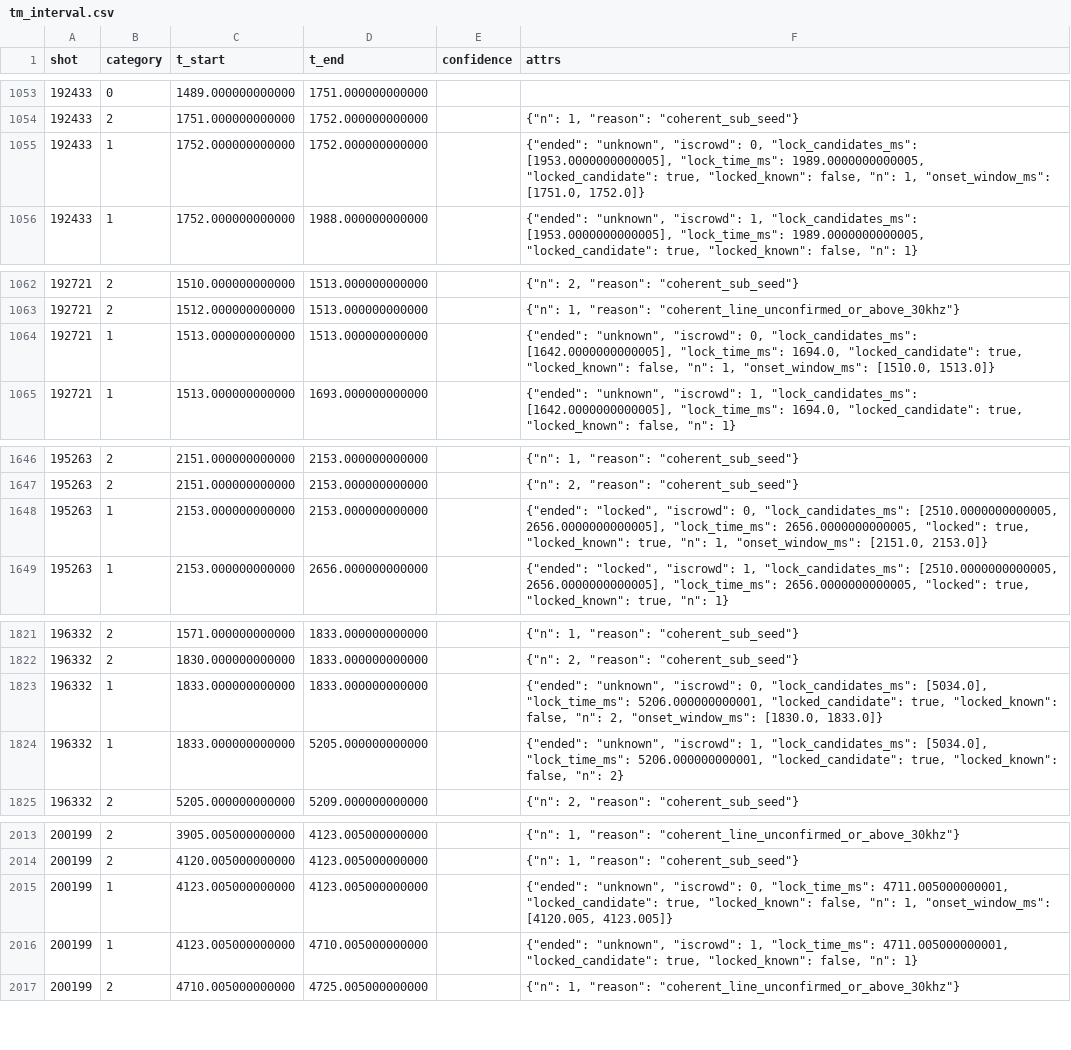
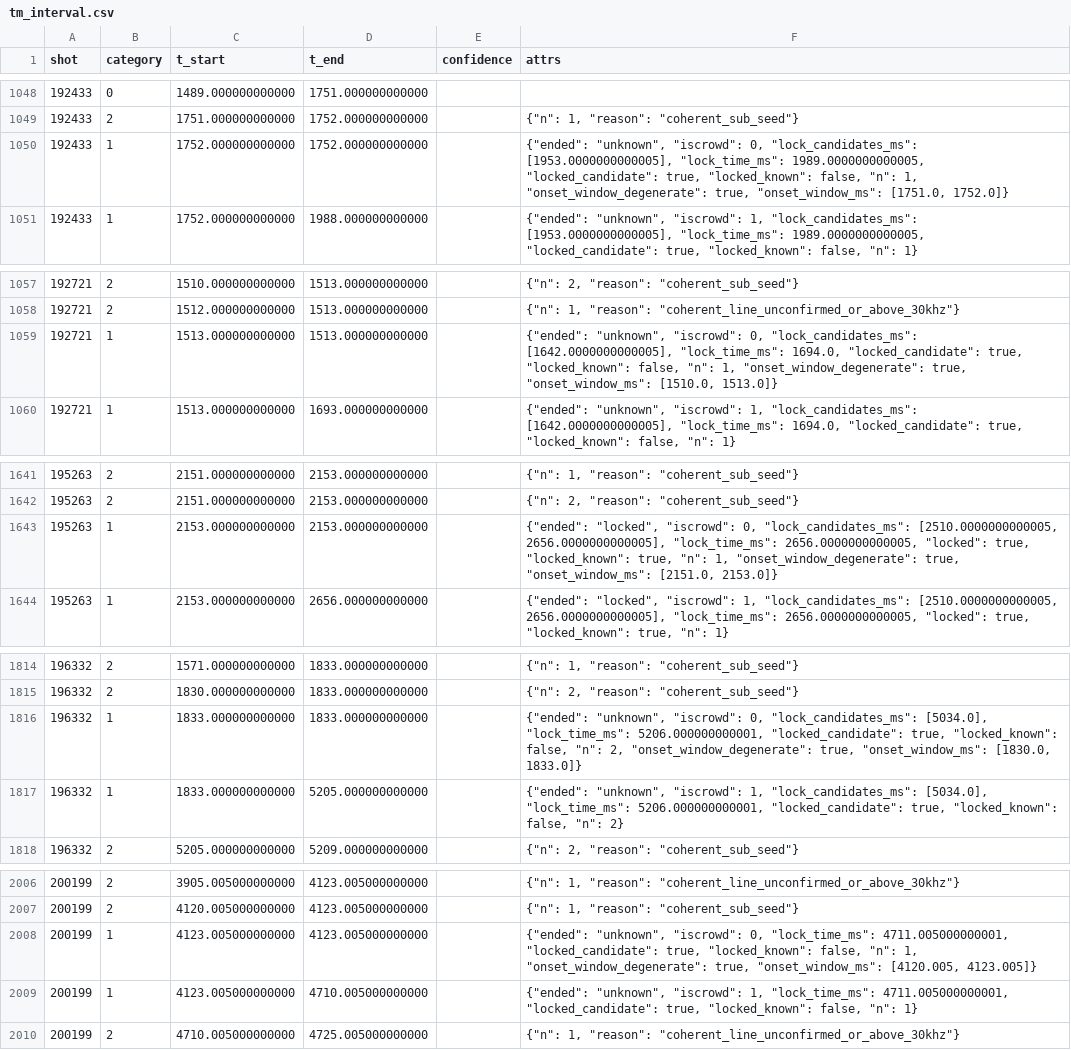
Before and after one commit to PlasmaControl/FusionAIHub, a CSV file: data/events/neoclassical_tearing_mode/extend_tm_interval/tm_interval.csv, drawn as a sheet; only a part is shown, gaps mark what is left out; the diff covers the shown part only.

Commit message:
labeler: regenerate the tearing-mode labels with flagged degenerate onset windows and merged uncertain rows
10 onset rows carry onset_window_degenerate; overlapping same-reason uncertain
rows of a shot, reason and n are merged. The per-bin targets are unchanged.

```diff
--- a/data/events/neoclassical_tearing_mode/extend_tm_interval/tm_interval.csv
+++ b/data/events/neoclassical_tearing_mode/extend_tm_interval/tm_interval.csv
@@ -1054,3 +1049,3 @@ shot,category,t_start,t_end,confidence,attrs
 192433,2,1751.000000000000,1752.000000000000,,"{""n"": 1, ""reason"": ""coherent_sub_seed""}"
-192433,1,1752.000000000000,1752.000000000000,,"{""ended"": ""unknown"", ""iscrowd"": 0, ""lock_candidates_ms"": [1953.0000000000005], ""lock_time_ms"": 1989.0000000000005, ""locked_candidate"": true, ""locked_known"": false, ""n"": 1, ""onset_window_ms"": [1751.0, 1752.0]}"
+192433,1,1752.000000000000,1752.000000000000,,"{""ended"": ""unknown"", ""iscrowd"": 0, ""lock_candidates_ms"": [1953.0000000000005], ""lock_time_ms"": 1989.0000000000005, ""locked_candidate"": true, ""locked_known"": false, ""n"": 1, ""onset_window_degenerate"": true, ""onset_window_ms"": [1751.0, 1752.0]}"
 192433,1,1752.000000000000,1988.000000000000,,"{""ended"": ""unknown"", ""iscrowd"": 1, ""lock_candidates_ms"": [1953.0000000000005], ""lock_time_ms"": 1989.0000000000005, ""locked_candidate"": true, ""locked_known"": false, ""n"": 1}"
@@ -1063,3 +1058,3 @@ shot,category,t_start,t_end,confidence,attrs
 192721,2,1512.000000000000,1513.000000000000,,"{""n"": 1, ""reason"": ""coherent_line_unconfirmed_or_above_30khz""}"
-192721,1,1513.000000000000,1513.000000000000,,"{""ended"": ""unknown"", ""iscrowd"": 0, ""lock_candidates_ms"": [1642.0000000000005], ""lock_time_ms"": 1694.0, ""locked_candidate"": true, ""locked_known"": false, ""n"": 1, ""onset_window_ms"": [1510.0, 1513.0]}"
+192721,1,1513.000000000000,1513.000000000000,,"{""ended"": ""unknown"", ""iscrowd"": 0, ""lock_candidates_ms"": [1642.0000000000005], ""lock_time_ms"": 1694.0, ""locked_candidate"": true, ""locked_known"": false, ""n"": 1, ""onset_window_degenerate"": true, ""onset_window_ms"": [1510.0, 1513.0]}"
 192721,1,1513.000000000000,1693.000000000000,,"{""ended"": ""unknown"", ""iscrowd"": 1, ""lock_candidates_ms"": [1642.0000000000005], ""lock_time_ms"": 1694.0, ""locked_candidate"": true, ""locked_known"": false, ""n"": 1}"
@@ -1647,3 +1642,3 @@ shot,category,t_start,t_end,confidence,attrs
 195263,2,2151.000000000000,2153.000000000000,,"{""n"": 2, ""reason"": ""coherent_sub_seed""}"
-195263,1,2153.000000000000,2153.000000000000,,"{""ended"": ""locked"", ""iscrowd"": 0, ""lock_candidates_ms"": [2510.0000000000005, 2656.0000000000005], ""lock_time_ms"": 2656.0000000000005, ""locked"": true, ""locked_known"": true, ""n"": 1, ""onset_window_ms"": [2151.0, 2153.0]}"
+195263,1,2153.000000000000,2153.000000000000,,"{""ended"": ""locked"", ""iscrowd"": 0, ""lock_candidates_ms"": [2510.0000000000005, 2656.0000000000005], ""lock_time_ms"": 2656.0000000000005, ""locked"": true, ""locked_known"": true, ""n"": 1, ""onset_window_degenerate"": true, ""onset_window_ms"": [2151.0, 2153.0]}"
 195263,1,2153.000000000000,2656.000000000000,,"{""ended"": ""locked"", ""iscrowd"": 1, ""lock_candidates_ms"": [2510.0000000000005, 2656.0000000000005], ""lock_time_ms"": 2656.0000000000005, ""locked"": true, ""locked_known"": true, ""n"": 1}"
@@ -1822,3 +1815,3 @@ shot,category,t_start,t_end,confidence,attrs
 196332,2,1830.000000000000,1833.000000000000,,"{""n"": 2, ""reason"": ""coherent_sub_seed""}"
-196332,1,1833.000000000000,1833.000000000000,,"{""ended"": ""unknown"", ""iscrowd"": 0, ""lock_candidates_ms"": [5034.0], ""lock_time_ms"": 5206.000000000001, ""locked_candidate"": true, ""locked_known"": false, ""n"": 2, ""onset_window_ms"": [1830.0, 1833.0]}"
+196332,1,1833.000000000000,1833.000000000000,,"{""ended"": ""unknown"", ""iscrowd"": 0, ""lock_candidates_ms"": [5034.0], ""lock_time_ms"": 5206.000000000001, ""locked_candidate"": true, ""locked_known"": false, ""n"": 2, ""onset_window_degenerate"": true, ""onset_window_ms"": [1830.0, 1833.0]}"
 196332,1,1833.000000000000,5205.000000000000,,"{""ended"": ""unknown"", ""iscrowd"": 1, ""lock_candidates_ms"": [5034.0], ""lock_time_ms"": 5206.000000000001, ""locked_candidate"": true, ""locked_known"": false, ""n"": 2}"
@@ -2014,3 +2007,3 @@ shot,category,t_start,t_end,confidence,attrs
 200199,2,4120.005000000000,4123.005000000000,,"{""n"": 1, ""reason"": ""coherent_sub_seed""}"
-200199,1,4123.005000000000,4123.005000000000,,"{""ended"": ""unknown"", ""iscrowd"": 0, ""lock_time_ms"": 4711.005000000001, ""locked_candidate"": true, ""locked_known"": false, ""n"": 1, ""onset_window_ms"": [4120.005, 4123.005]}"
+200199,1,4123.005000000000,4123.005000000000,,"{""ended"": ""unknown"", ""iscrowd"": 0, ""lock_time_ms"": 4711.005000000001, ""locked_candidate"": true, ""locked_known"": false, ""n"": 1, ""onset_window_degenerate"": true, ""onset_window_ms"": [4120.005, 4123.005]}"
 200199,1,4123.005000000000,4710.005000000000,,"{""ended"": ""unknown"", ""iscrowd"": 1, ""lock_time_ms"": 4711.005000000001, ""locked_candidate"": true, ""locked_known"": false, ""n"": 1}"
```
Also changed, not shown: 9 removed rows and 5 edited cells elsewhere in this file, 1 other file.
